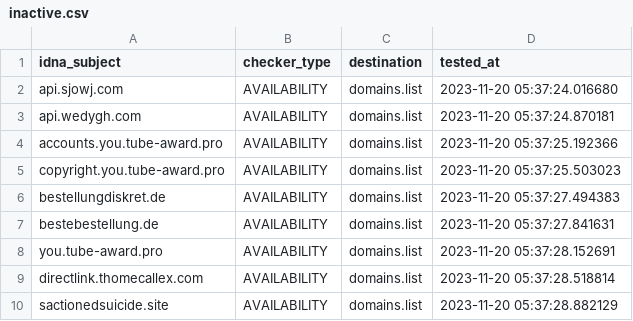
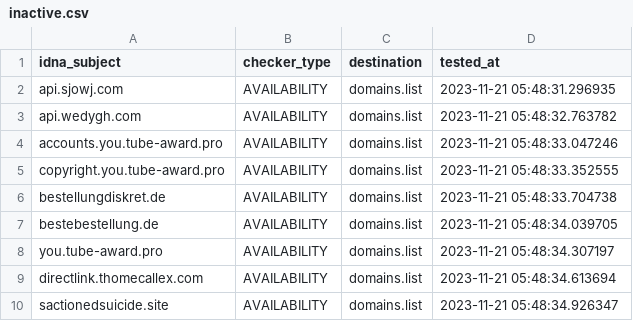
Before and after one commit to Ultimate-Hosts-Blacklist/blacklist, a CSV file: .pyfunceble/inactive.csv, drawn as a sheet.

```diff
--- a/.pyfunceble/inactive.csv
+++ b/.pyfunceble/inactive.csv
@@ -1,10 +1,10 @@
 idna_subject,checker_type,destination,tested_at
-api.sjowj.com,AVAILABILITY,domains.list,2023-11-20 05:37:24.016680
-api.wedygh.com,AVAILABILITY,domains.list,2023-11-20 05:37:24.870181
-accounts.you.tube-award.pro,AVAILABILITY,domains.list,2023-11-20 05:37:25.192366
-copyright.you.tube-award.pro,AVAILABILITY,domains.list,2023-11-20 05:37:25.503023
-bestellungdiskret.de,AVAILABILITY,domains.list,2023-11-20 05:37:27.494383
-bestebestellung.de,AVAILABILITY,domains.list,2023-11-20 05:37:27.841631
-you.tube-award.pro,AVAILABILITY,domains.list,2023-11-20 05:37:28.152691
-directlink.thomecallex.com,AVAILABILITY,domains.list,2023-11-20 05:37:28.518814
-sactionedsuicide.site,AVAILABILITY,domains.list,2023-11-20 05:37:28.882129
+api.sjowj.com,AVAILABILITY,domains.list,2023-11-21 05:48:31.296935
+api.wedygh.com,AVAILABILITY,domains.list,2023-11-21 05:48:32.763782
+accounts.you.tube-award.pro,AVAILABILITY,domains.list,2023-11-21 05:48:33.047246
+copyright.you.tube-award.pro,AVAILABILITY,domains.list,2023-11-21 05:48:33.352555
+bestellungdiskret.de,AVAILABILITY,domains.list,2023-11-21 05:48:33.704738
+bestebestellung.de,AVAILABILITY,domains.list,2023-11-21 05:48:34.039705
+you.tube-award.pro,AVAILABILITY,domains.list,2023-11-21 05:48:34.307197
+directlink.thomecallex.com,AVAILABILITY,domains.list,2023-11-21 05:48:34.613694
+sactionedsuicide.site,AVAILABILITY,domains.list,2023-11-21 05:48:34.926347
```
Also changed, not shown: 11 other files.
